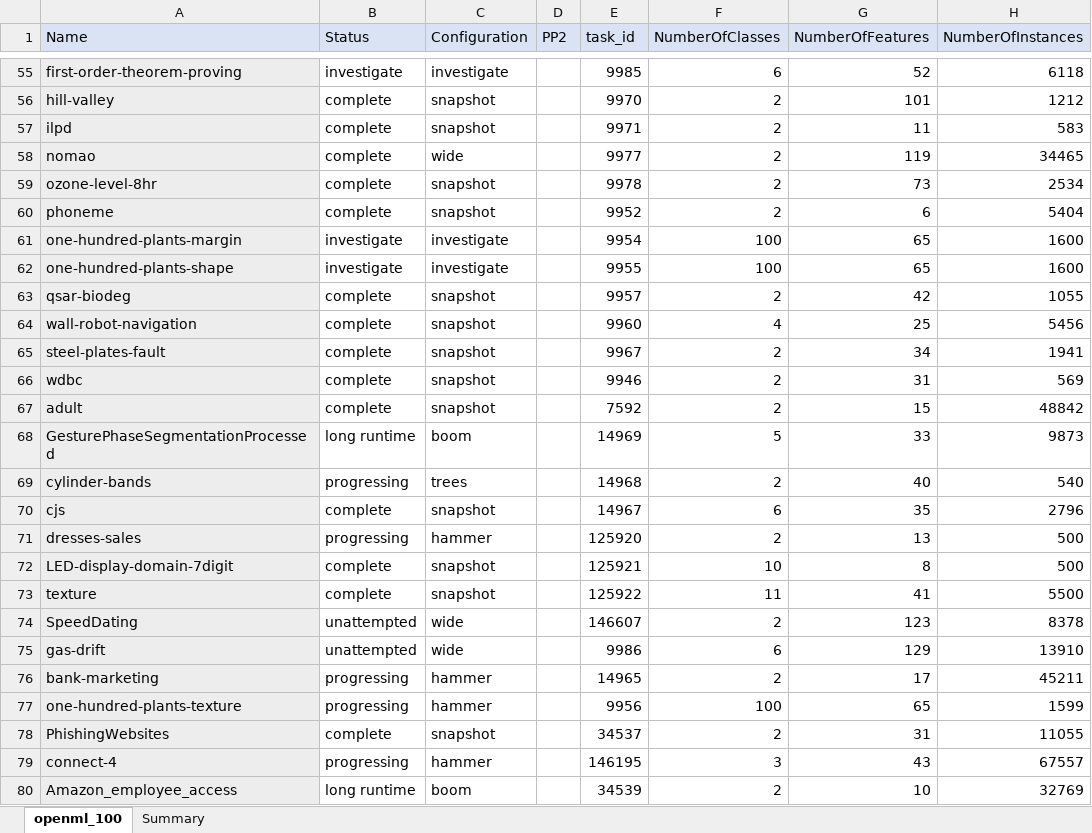
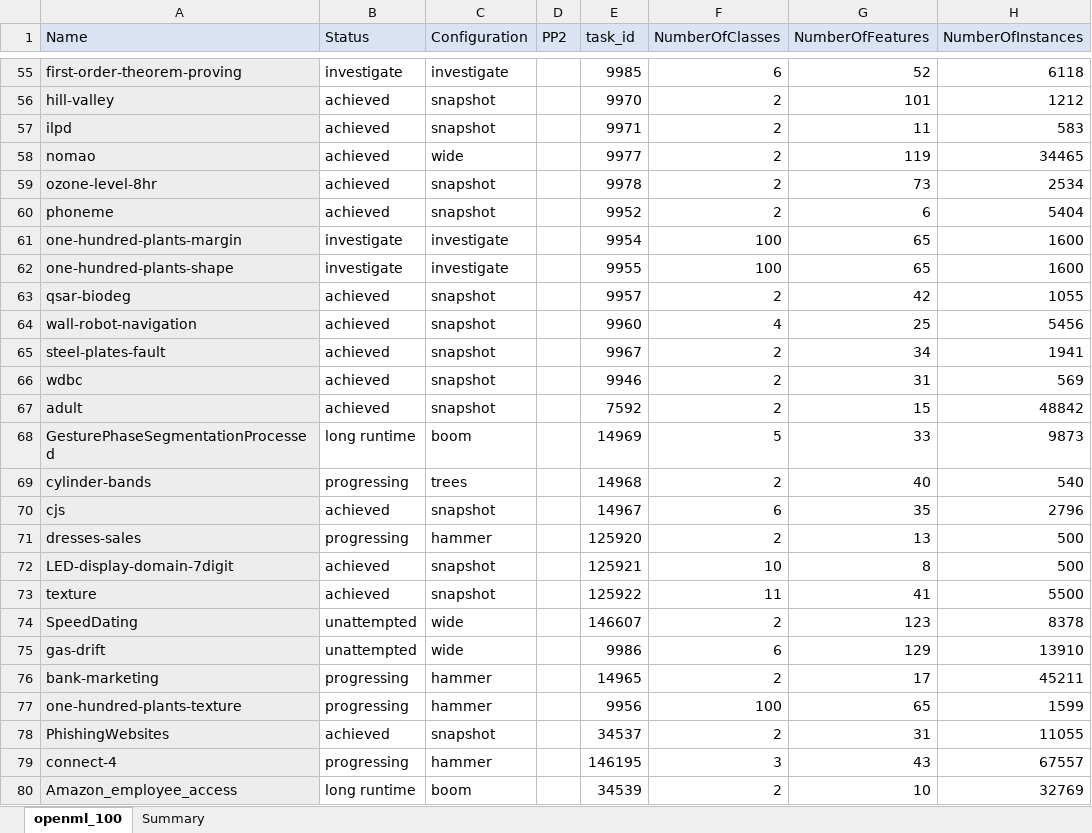
Before and after one commit to matthew-coad/autem, an Excel workbook: benchmark/Configuration.xlsx, sheet openml_100, drawn as a sheet; only a part is shown, gaps mark what is left out; values as stored, in another font and other column widths than the file's, no borders; the diff covers the shown part only; the diff names each change by its address in the sheet, - before the commit and + after, or states it on an @@ line.

```diff
--- a/benchmark/Configuration.xlsx (sheet openml_100)
+++ b/benchmark/Configuration.xlsx (sheet openml_100)
-B56:B60 (Status): complete
+B56:B60 (Status): achieved
-B63:B67 (Status): complete
+B63:B67 (Status): achieved
-B70 (Status): complete
+B70 (Status): achieved
-B72:B73 (Status): complete
+B72:B73 (Status): achieved
-B78 (Status): complete
+B78 (Status): achieved
```
Also changed, not shown: 49 edited cells elsewhere in this sheet, 7 other files.
